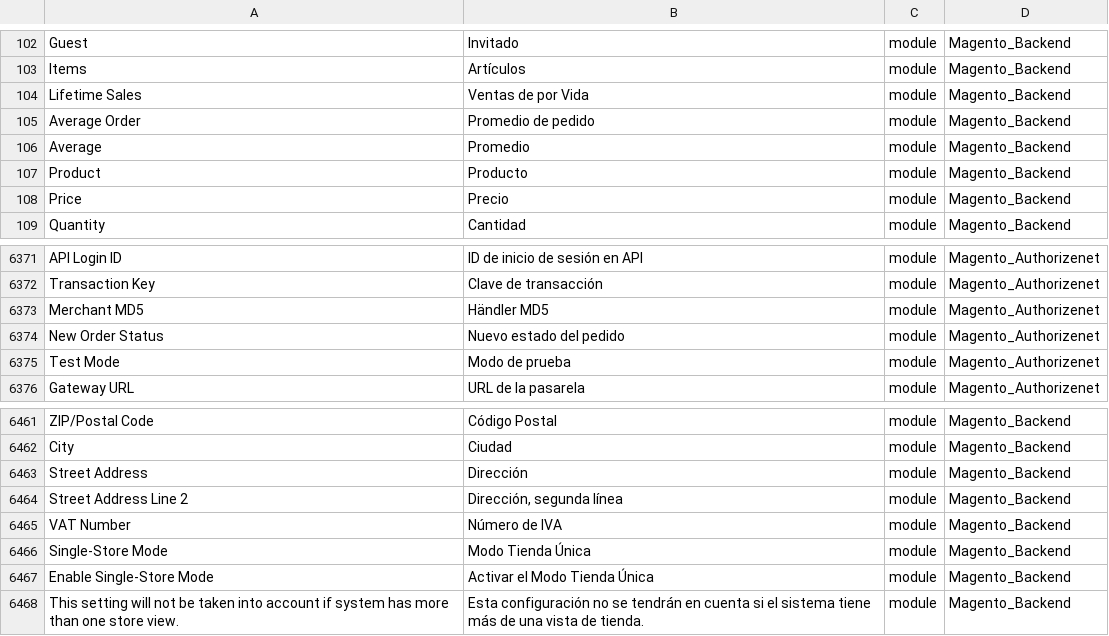
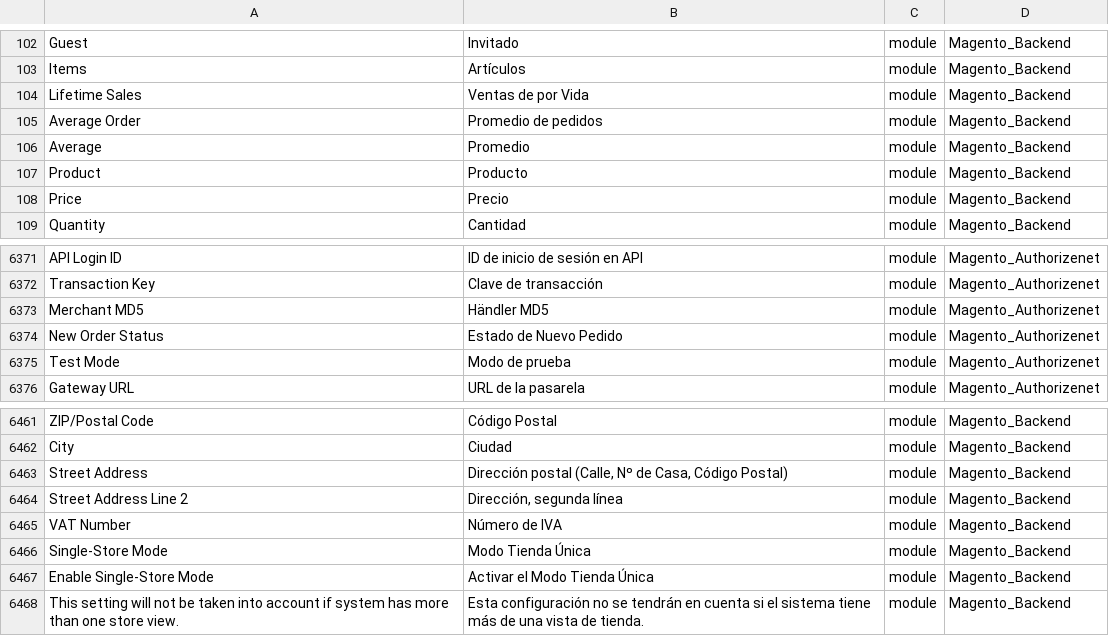
Before and after one commit to Magento2Translations/language_es_ar, a CSV file: es_AR.csv, drawn as a sheet; only a part is shown, gaps mark what is left out; the diff names each change by its address in the sheet, - before the commit and + after, or states it on an @@ line.

Commit message:
Auto translate 14/02/2018 09:59:57

```diff
--- a/es_AR.csv
+++ b/es_AR.csv
-B105: Promedio de pedido
+B105: Promedio de pedidos
-B6374: Nuevo estado del pedido
+B6374: Estado de Nuevo Pedido
-B6463: Dirección
+B6463: Dirección postal (Calle, Nº de Casa, Código Postal)
```
